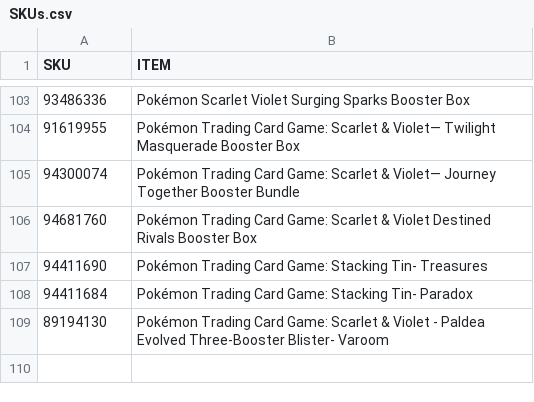
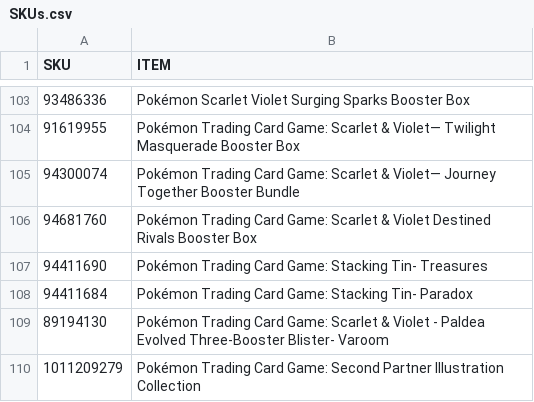
Before and after one commit to shigeosapsycho/multitool, a CSV file: SKUs.csv, drawn as a sheet; only a part is shown, gaps mark what is left out.

Commit message:
Add new SKU for Second Partner Illustration Collection

```diff
--- a/SKUs.csv
+++ b/SKUs.csv
@@ -109 +109,2 @@ SKU,ITEM
 89194130,Pokémon Trading Card Game: Scarlet & Violet - Paldea Evolved Three-Booster Blister- Varoom
+1011209279,Pokémon Trading Card Game: Second Partner Illustration Collection
```
